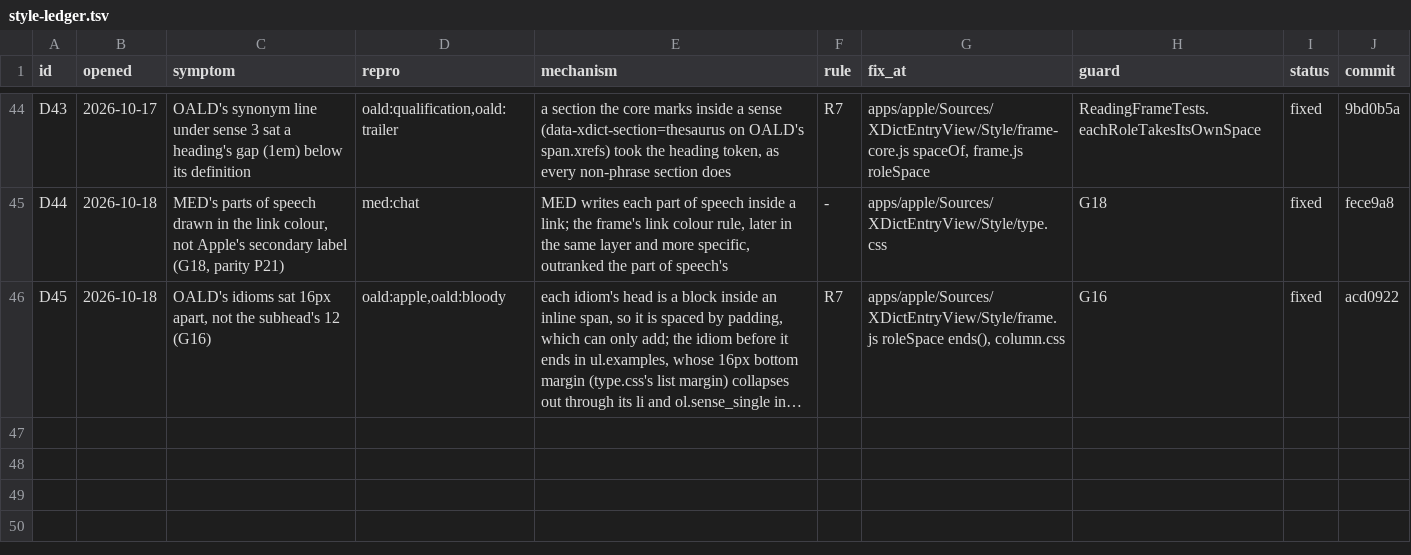
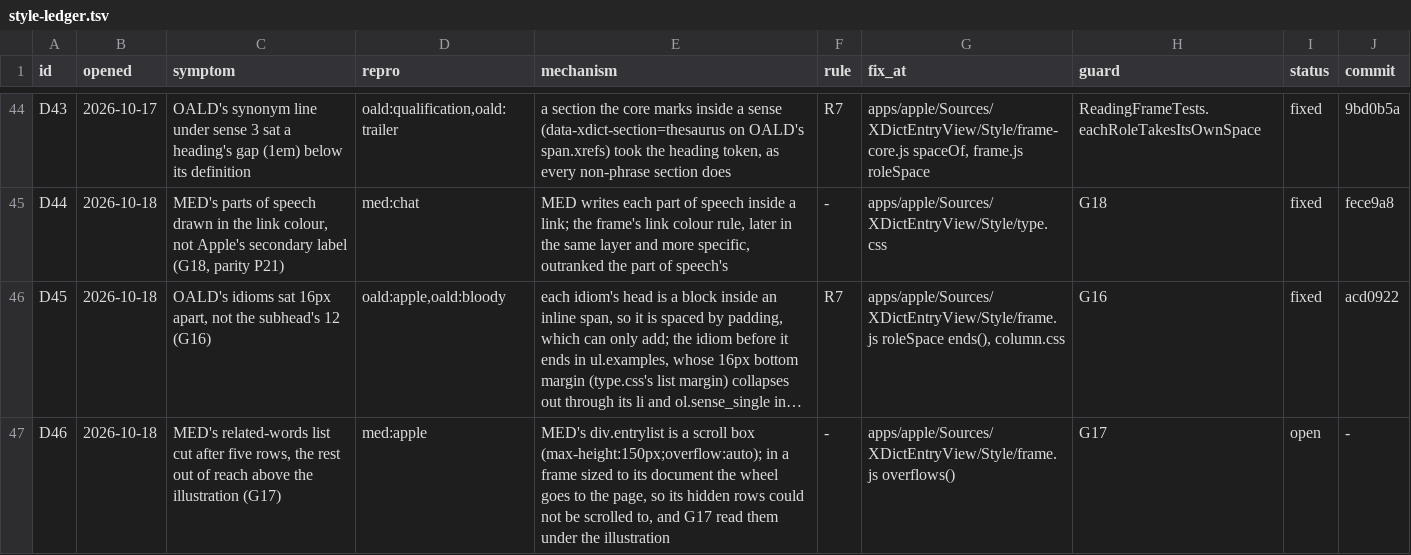
Before and after one commit to xiaolai/xdict, a TSV file: apps/apple/Tools/gallery/style-ledger.tsv, drawn as a sheet; only a part is shown, gaps mark what is left out; long unchanged cells end in …; the diff names each change by its address in the sheet, - before the commit and + after, or states it on an @@ line.

Commit message:
Hang sense numbers, rule section labels, style the etymology
Parity P22, P24, P25 in the reading style, and D46.

- P22: a sense number the core names that starts its block hangs 1em
  out of it, the block's text 1em in from the dictionary's inset
  (frame.js hang, in em so it follows the text size). A number inside
  a line, alone on its line (MED), in a table column (ODECN), floated
  or already hung by the dictionary keeps its place.
- P24: Apple's thin rule under a section label, on the label's own
  line, drawn as an inset shadow in the rule colour (no border, G5);
  run-on heads the core names at 600.
- P25: an etymology's label in the secondary colour, its text 0.25em
  under it (Apple's 0.2em on the spacing scale).
- D46: a box the dictionary caps in height whose text does not fit
  (MED's related words, max-height:150px;overflow:auto) grows: in a
  frame sized to its document its hidden rows could not be reached.

Checks: ReadingFrameTests p22, p24, p25 and the D46 test; gallery G18
measures the hang (on the layout box: COBUILD's numbers are skewed),
run-on weight, the rule and the etymology label, with positive
controls under XDICT_LAB_CONTROL=G. Wide sweep: 72 entries x 4 views,
0 failures, no new ledger lines.

```diff
--- a/apps/apple/Tools/gallery/style-ledger.tsv
+++ b/apps/apple/Tools/gallery/style-ledger.tsv
+row 47: D46 | 2026-10-18 | MED's related-words list cut after five rows, the rest out of reach above the illustration (G17) | med:apple | MED's div.entrylist is a scroll box (max-height:150px;overflow:auto); in a frame sized to its document the wheel goes to the page, so its hidden rows could not be scrolled to, and G17 read them under the illustration | - | apps/apple/Sources/XDictEntryView/Style/frame.js overflows() | G17 | open | -
```
Also changed, not shown: 7 other files.
